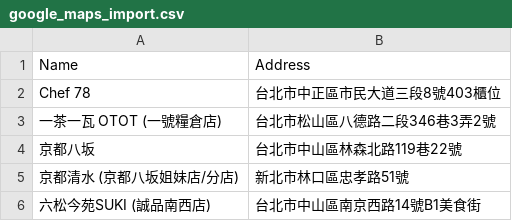
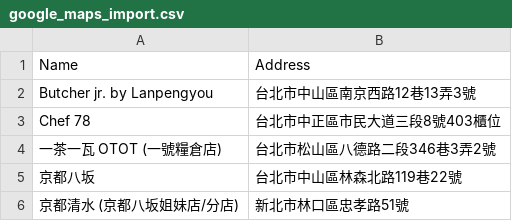
Before and after one commit to moonlove0102-arch/food-map, a CSV file: google_maps_import.csv, drawn as a sheet; only a part is shown; the shorter side is filled out with more unchanged rows; the diff names each change by its address in the sheet, - before the commit and + after, or states it on an @@ line.

Commit message:
Add new restaurant: Butcher jr. by Lanpengyou

```diff
--- a/google_maps_import.csv
+++ b/google_maps_import.csv
+row 2: Butcher jr. by Lanpengyou | 台北市中山區南京西路12巷13弄3號
```
Also changed, not shown: 1 other file.
